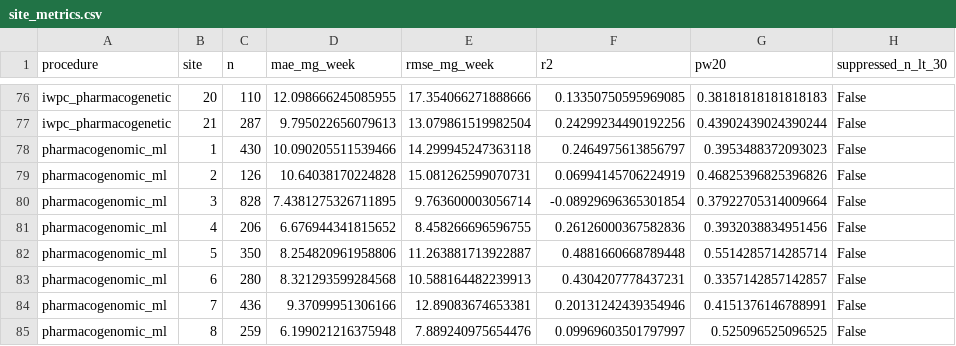
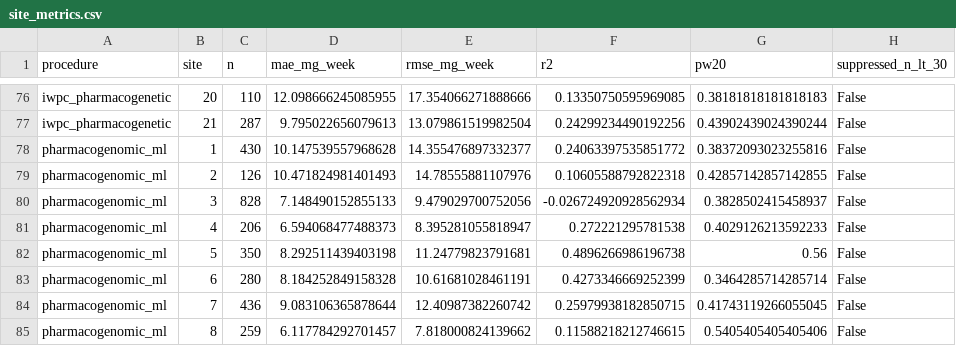
Before and after one commit to CountZero-Error/Warfarin_dose-Prediction, a CSV file: results/tables/site_metrics.csv, drawn as a sheet; only a part is shown, gaps mark what is left out; the diff covers the shown part only.

```diff
--- a/results/tables/site_metrics.csv
+++ b/results/tables/site_metrics.csv
@@ -77,9 +77,9 @@ iwpc_pharmacogenetic,20,110,12.098666245085955,17.354066271888666,0.133507505959
 iwpc_pharmacogenetic,21,287,9.795022656079613,13.079861519982504,0.24299234490192256,0.43902439024390244,False
-pharmacogenomic_ml,1,430,10.090205511539466,14.299945247363118,0.2464975613856797,0.3953488372093023,False
-pharmacogenomic_ml,2,126,10.64038170224828,15.081262599070731,0.06994145706224919,0.46825396825396826,False
-pharmacogenomic_ml,3,828,7.4381275326711895,9.763600003056714,-0.08929696365301854,0.37922705314009664,False
-pharmacogenomic_ml,4,206,6.676944341815652,8.458266696596755,0.26126000367582836,0.3932038834951456,False
-pharmacogenomic_ml,5,350,8.254820961958806,11.263881713922887,0.4881660668789448,0.5514285714285714,False
-pharmacogenomic_ml,6,280,8.321293599284568,10.588164482239913,0.4304207778437231,0.3357142857142857,False
-pharmacogenomic_ml,7,436,9.37099951306166,12.89083674653381,0.20131242439354946,0.4151376146788991,False
-pharmacogenomic_ml,8,259,6.199021216375948,7.889240975654476,0.09969603501797997,0.525096525096525,False
+pharmacogenomic_ml,1,430,10.147539557968628,14.355476897332377,0.24063397535851772,0.38372093023255816,False
+pharmacogenomic_ml,2,126,10.471824981401493,14.78555881107976,0.10605588792822318,0.42857142857142855,False
+pharmacogenomic_ml,3,828,7.148490152855133,9.479029700752056,-0.026724920928562934,0.3828502415458937,False
+pharmacogenomic_ml,4,206,6.594068477488373,8.395281055818947,0.272221295781538,0.4029126213592233,False
+pharmacogenomic_ml,5,350,8.292511439403198,11.24779823791681,0.4896266986196738,0.56,False
+pharmacogenomic_ml,6,280,8.184252849158328,10.61681028461191,0.4273346669252399,0.3464285714285714,False
+pharmacogenomic_ml,7,436,9.083106365878644,12.40987382260742,0.25979938182850715,0.41743119266055045,False
+pharmacogenomic_ml,8,259,6.117784292701457,7.818000824139662,0.11588218212746615,0.5405405405405406,False
```
Also changed, not shown: 133 edited cells elsewhere in this file, results/tables/ablation_metrics.csv, results/tables/dose_category_metrics.csv, 13 other files.
